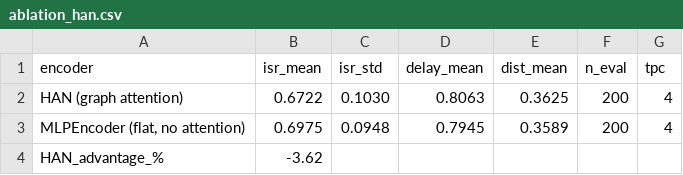
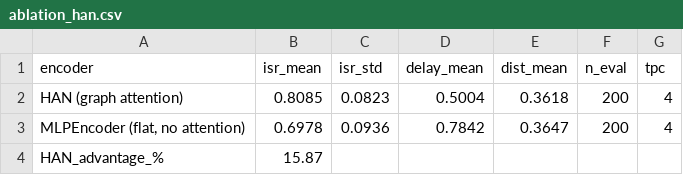
Before and after one commit to Sreekarji/cscA-hdm-reproduction, a CSV file: results/final/ablation_han.csv, drawn as a sheet.

```diff
--- a/results/final/ablation_han.csv
+++ b/results/final/ablation_han.csv
@@ -1,4 +1,4 @@
 encoder,isr_mean,isr_std,delay_mean,dist_mean,n_eval,tpc
-HAN (graph attention),0.6722,0.1030,0.8063,0.3625,200,4
-"MLPEncoder (flat, no attention)",0.6975,0.0948,0.7945,0.3589,200,4
-HAN_advantage_%,-3.62,,,,,
+HAN (graph attention),0.8085,0.0823,0.5004,0.3618,200,4
+"MLPEncoder (flat, no attention)",0.6978,0.0936,0.7842,0.3647,200,4
+HAN_advantage_%,15.87,,,,,
```
Also changed, not shown: results/final/convergence_tpc1.csv, results/final/convergence_tpc10.csv, 8 other files.
